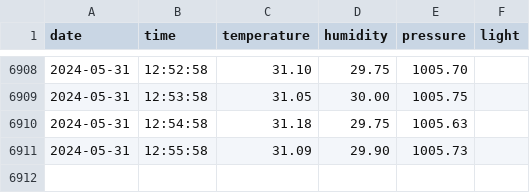
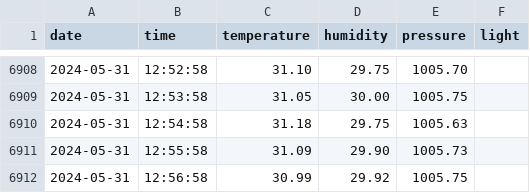
Before and after one commit to jbx6/belladonna, a CSV file: data.csv, drawn as a sheet; only a part is shown, gaps mark what is left out.

```diff
--- a/data.csv
+++ b/data.csv
@@ -6911 +6911,2 @@ date,time,temperature,humidity,pressure,light
 2024-05-31,12:55:58,31.09,29.90,1005.73
+2024-05-31,12:56:58,30.99,29.92,1005.75
```
Also changed, not shown: 1 other file.
